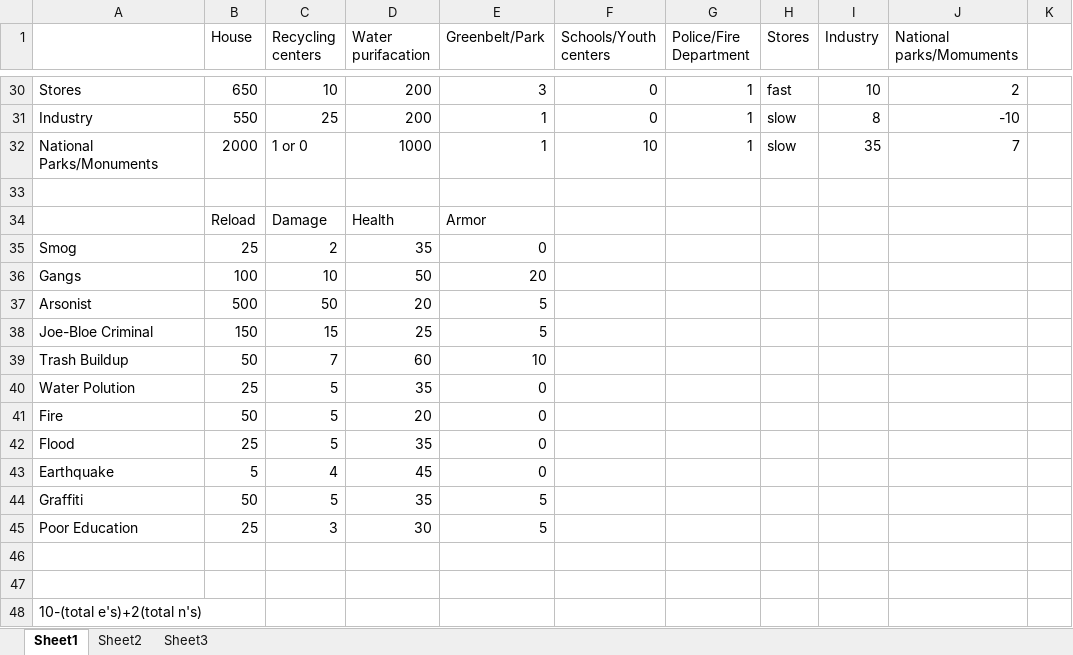
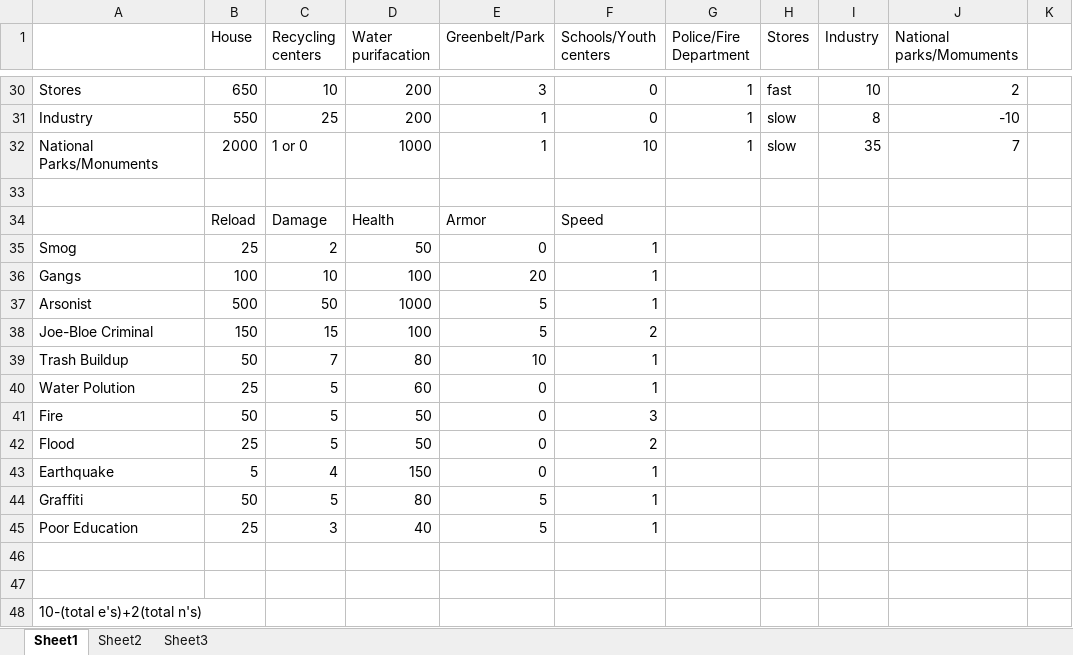
Before and after one commit to ylh/ogpc-5-team-agents-of-the-bsod, an Excel workbook: OGPC5 Game/Project Resources/Design/Towers vs. Enemies chart.xlsx, sheet Sheet1, drawn as a sheet; only a part is shown, gaps mark what is left out; values as stored, in another font and other column widths than the file's, no borders; the diff names each change by its address in the sheet, - before the commit and + after, or states it on an @@ line.

```diff
--- a/OGPC5 Game/Project Resources/Design/Towers vs. Enemies chart.xlsx (sheet Sheet1)
+++ b/OGPC5 Game/Project Resources/Design/Towers vs. Enemies chart.xlsx (sheet Sheet1)
-F34 (Schools/Youth centers): (empty)
+F34 (Schools/Youth centers): Speed
-D35 (Water purifacation): 35
+D35 (Water purifacation): 50
-F35:F37 (Schools/Youth centers): (empty)
+F35:F37 (Schools/Youth centers): 1
-D36 (Water purifacation): 50
+D36 (Water purifacation): 100
-D37 (Water purifacation): 20
+D37 (Water purifacation): 1000
-D38 (Water purifacation): 25
+D38 (Water purifacation): 100
-F38 (Schools/Youth centers): (empty)
+F38 (Schools/Youth centers): 2
-D39 (Water purifacation): 60
+D39 (Water purifacation): 80
-F39:F40 (Schools/Youth centers): (empty)
+F39:F40 (Schools/Youth centers): 1
-D40 (Water purifacation): 35
+D40 (Water purifacation): 60
-D41 (Water purifacation): 20
+D41 (Water purifacation): 50
-F41 (Schools/Youth centers): (empty)
+F41 (Schools/Youth centers): 3
-D42 (Water purifacation): 35
+D42 (Water purifacation): 50
-F42 (Schools/Youth centers): (empty)
+F42 (Schools/Youth centers): 2
-D43 (Water purifacation): 45
+D43 (Water purifacation): 150
-F43:F45 (Schools/Youth centers): (empty)
+F43:F45 (Schools/Youth centers): 1
-D44 (Water purifacation): 35
+D44 (Water purifacation): 80
-D45 (Water purifacation): 30
+D45 (Water purifacation): 40
```
Also changed, not shown: 2 other files.
